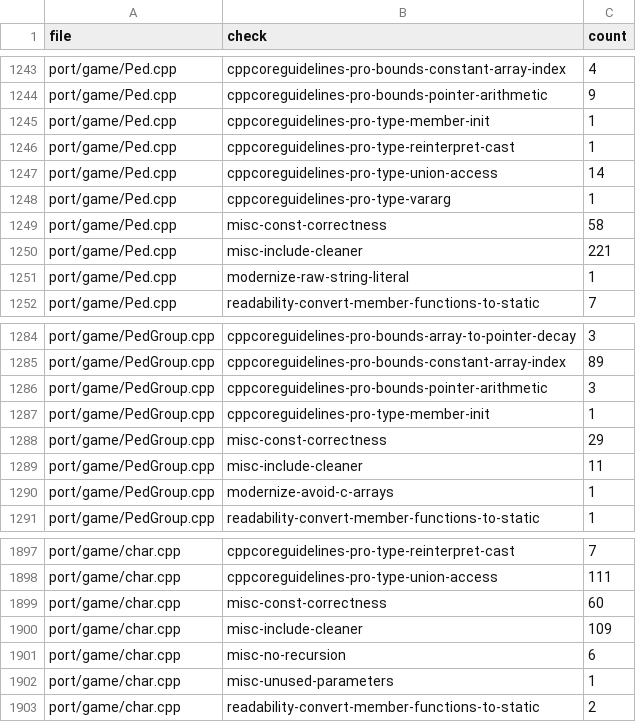
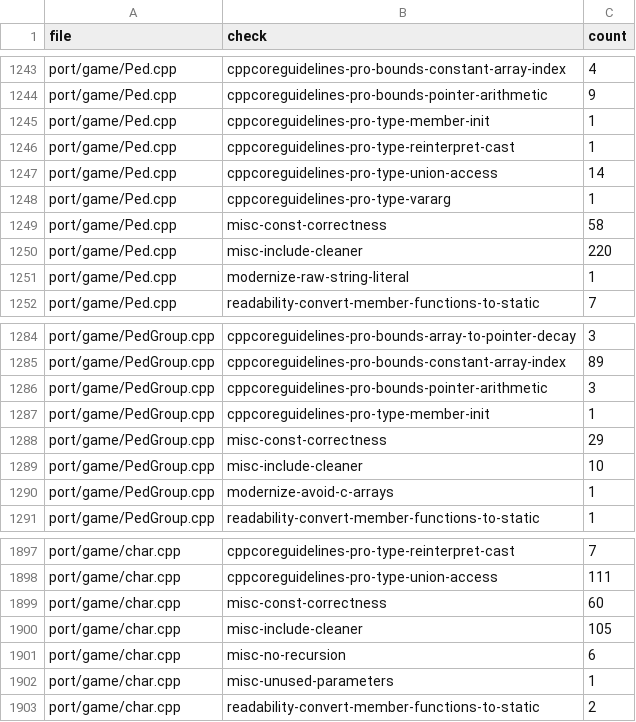
Before and after one commit to comedyjohn/gta2_re, a CSV file: port/refactor/tidy-baseline.csv, drawn as a sheet; only a part is shown, gaps mark what is left out.

```diff
--- a/port/refactor/tidy-baseline.csv
+++ b/port/refactor/tidy-baseline.csv
@@ -1249,3 +1249,3 @@ port/game/Ped.cpp,cppcoreguidelines-pro-type-vararg,1
 port/game/Ped.cpp,misc-const-correctness,58
-port/game/Ped.cpp,misc-include-cleaner,221
+port/game/Ped.cpp,misc-include-cleaner,220
 port/game/Ped.cpp,modernize-raw-string-literal,1
@@ -1288,3 +1288,3 @@ port/game/PedGroup.cpp,cppcoreguidelines-pro-type-member-init,1
 port/game/PedGroup.cpp,misc-const-correctness,29
-port/game/PedGroup.cpp,misc-include-cleaner,11
+port/game/PedGroup.cpp,misc-include-cleaner,10
 port/game/PedGroup.cpp,modernize-avoid-c-arrays,1
@@ -1899,3 +1899,3 @@ port/game/char.cpp,cppcoreguidelines-pro-type-union-access,111
 port/game/char.cpp,misc-const-correctness,60
-port/game/char.cpp,misc-include-cleaner,109
+port/game/char.cpp,misc-include-cleaner,105
 port/game/char.cpp,misc-no-recursion,6
```
Also changed, not shown: 3 other files.
